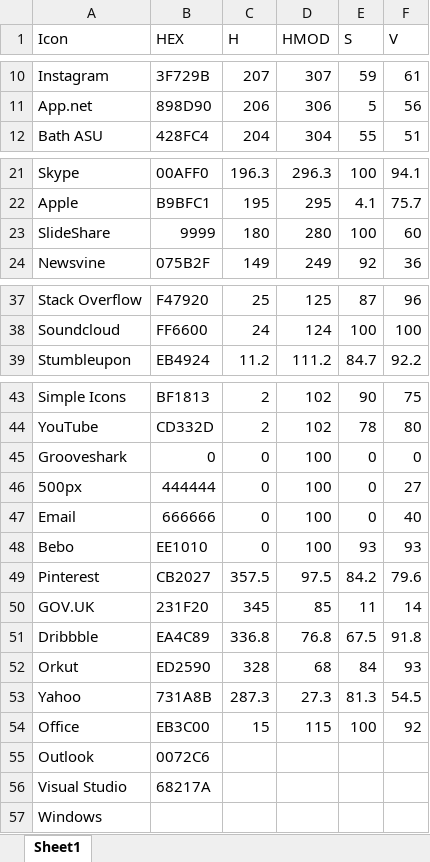
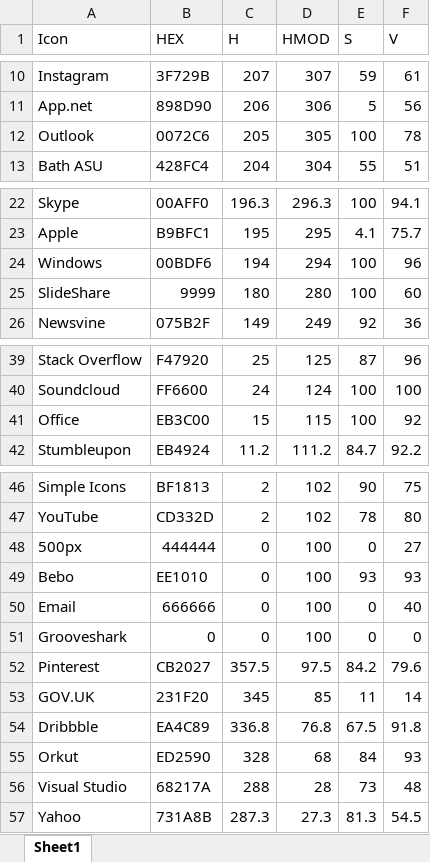
Before and after one commit to jonathan-fielding/simple-icons, an Excel workbook: Sortable Colour Data.xlsx, sheet Sheet1, drawn as a sheet; only a part is shown, gaps mark what is left out; values as stored, in another font and other column widths than the file's, no borders; removed rows and columns are numbered as before the commit, all else as after; the diff names each change by its address in the sheet, - before the commit and + after, or states it on an @@ line.

```diff
--- a/Sortable Colour Data.xlsx (sheet Sheet1)
+++ b/Sortable Colour Data.xlsx (sheet Sheet1)
+row 12: Outlook | 0072C6 | 205 | 305 | 100 | 78
+row 24: Windows | 00BDF6 | 194 | 294 | 100 | 96
@@ row 54 moved to row 41: Office @@
@@ row 46 moved to row 48: 500px @@
@@ row 48 moved to row 49: Bebo @@
@@ row 47 moved to row 50: Email @@
+row 56: Visual Studio | 68217A | 288 | 28 | 73 | 48
-row 55: Outlook | 0072C6
-row 56: Visual Studio | 68217A
-row 57: Windows
```
Also changed, not shown: formulas that keep their value, 3 other files.
